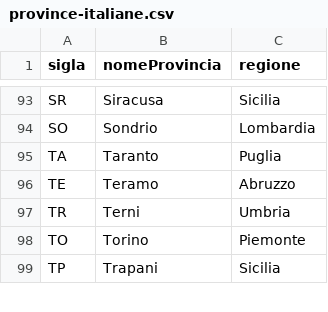
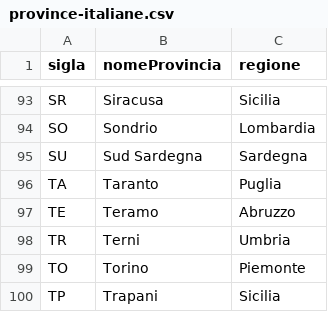
Before and after one commit to xDrakeFP/epicenergy, a CSV file: src/main/resources/province-italiane.csv, drawn as a sheet; only a part is shown, gaps mark what is left out; the diff names each change by its address in the sheet, - before the commit and + after, or states it on an @@ line.

```diff
--- a/src/main/resources/province-italiane.csv
+++ b/src/main/resources/province-italiane.csv
+row 95: SU | Sud Sardegna | Sardegna
```
Also changed, not shown: 1 other file.
